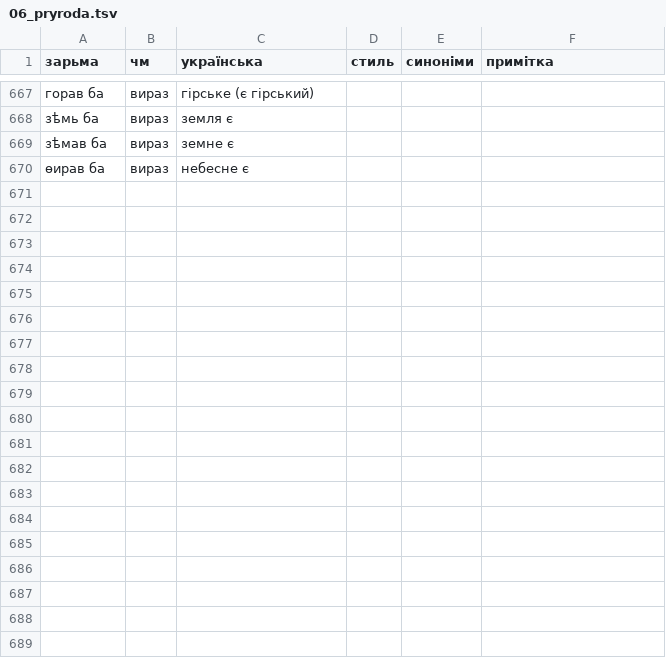
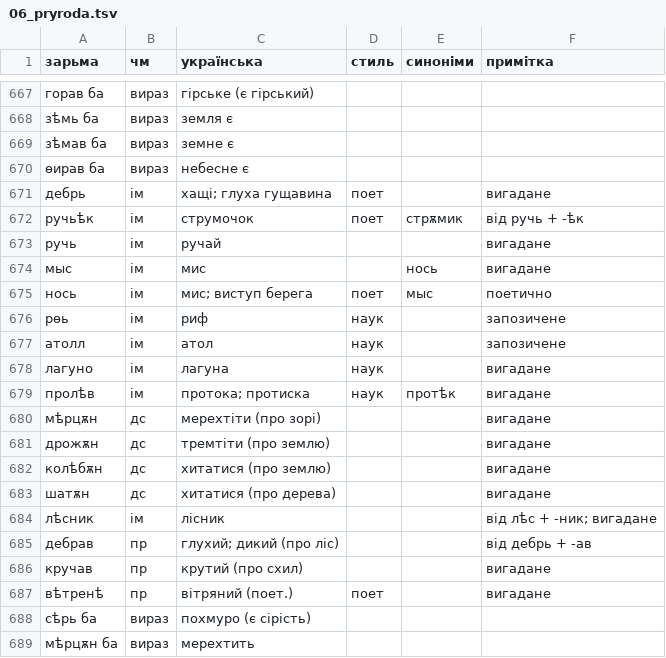
Before and after one commit to fresh-0/dia, a TSV file: zarma/data/raw/06_pryroda.tsv, drawn as a sheet; only a part is shown, gaps mark what is left out; the diff covers the shown part only; the diff names each change by its address in the sheet, - before the commit and + after, or states it on an @@ line.

```diff
--- a/zarma/data/raw/06_pryroda.tsv
+++ b/zarma/data/raw/06_pryroda.tsv
+row 671: дебрь | ім | хащі; глуха гущавина | поет |  | вигадане
+row 672: ручьѣк | ім | струмочок | поет | стрѫмик | від ручь + -ѣк
+row 673: ручь | ім | ручай |  |  | вигадане
+row 674: мыс | ім | мис |  | нось | вигадане
+row 675: нось | ім | мис; виступ берега | поет | мыс | поетично
+row 676: рѳь | ім | риф | наук |  | запозичене
+row 677: атолл | ім | атол | наук |  | запозичене
+row 678: лагуно | ім | лагуна | наук |  | вигадане
+row 679: пролѣв | ім | протока; протиска | наук | протѣк | вигадане
+row 680: мѣрцѫн | дс | мерехтіти (про зорі) |  |  | вигадане
+row 681: дрожѫн | дс | тремтіти (про землю) |  |  | вигадане
+row 682: колѣбѫн | дс | хитатися (про землю) |  |  | вигадане
+row 683: шатѫн | дс | хитатися (про дерева) |  |  | вигадане
+row 684: лѣсник | ім | лісник |  |  | від лѣс + -ник; вигадане
+row 685: дебрав | пр | глухий; дикий (про ліс) |  |  | від дебрь + -ав
+row 686: кручав | пр | крутий (про схил) |  |  | вигадане
+row 687: вѣтренѣ | пр | вітряний (поет.) | поет |  | вигадане
+row 688: сѣрь ба | вираз | похмуро (є сірість)
+row 689: мѣрцѫн ба | вираз | мерехтить
```
Also changed, not shown: 21 added rows and 3 edited cells elsewhere in this file, zarma/data/raw/10_dim.tsv, zarma/data/raw/11_odyag.tsv, 20 other files.
